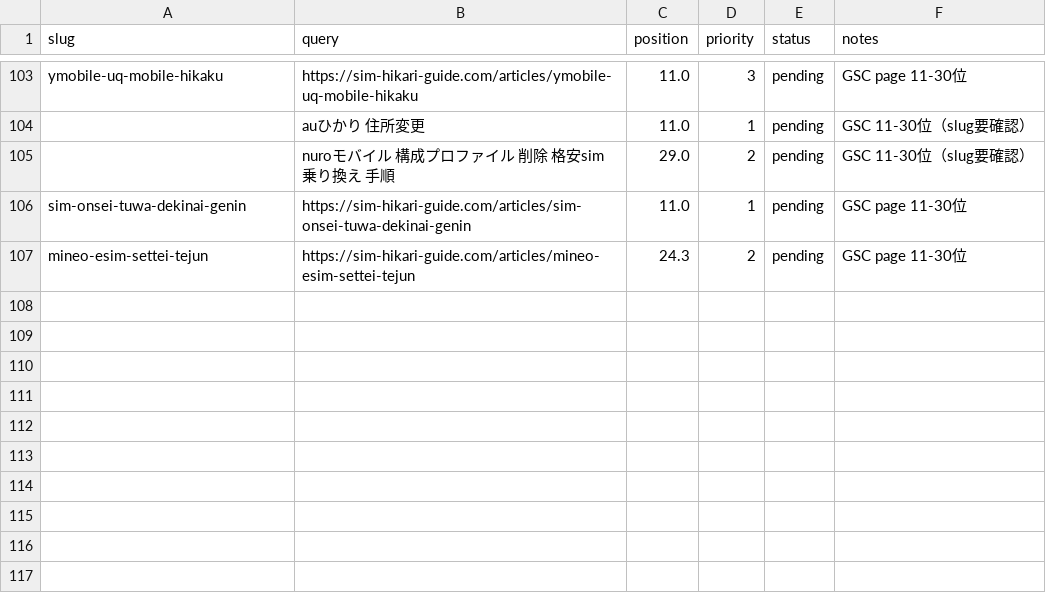
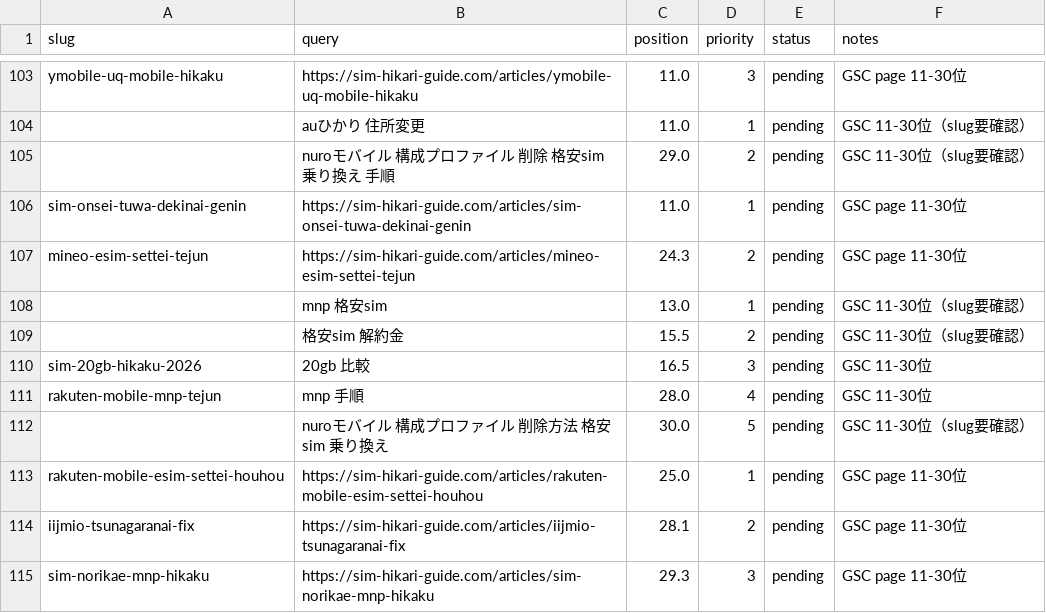
Before and after one commit to felix-jp-studio/blog-affiliate-pipeline, a CSV file: data/rewrite-queue.csv, drawn as a sheet; only a part is shown, gaps mark what is left out; the diff names each change by its address in the sheet, - before the commit and + after, or states it on an @@ line.

```diff
--- a/data/rewrite-queue.csv
+++ b/data/rewrite-queue.csv
+row 108:  | mnp 格安sim | 13.0 | 1 | pending | GSC 11-30位（slug要確認）
+row 109:  | 格安sim 解約金 | 15.5 | 2 | pending | GSC 11-30位（slug要確認）
+row 110: sim-20gb-hikaku-2026 | 20gb 比較 | 16.5 | 3 | pending | GSC 11-30位
+row 111: rakuten-mobile-mnp-tejun | mnp 手順 | 28.0 | 4 | pending | GSC 11-30位
+row 112:  | nuroモバイル 構成プロファイル 削除方法 格安sim 乗り換え | 30.0 | 5 | pending | GSC 11-30位（slug要確認）
+row 113: rakuten-mobile-esim-settei-houhou | https://sim-hikari-guide.com/articles/rakuten-mobile-esim-settei-houhou | 25.0 | 1 | pending | GSC page 11-30位
+row 114: iijmio-tsunagaranai-fix | https://sim-hikari-guide.com/articles/iijmio-tsunagaranai-fix | 28.1 | 2 | pending | GSC page 11-30位
+row 115: sim-norikae-mnp-hikaku | https://sim-hikari-guide.com/articles/sim-norikae-mnp-hikaku | 29.3 | 3 | pending | GSC page 11-30位
```
Also changed, not shown: 3 other files.
